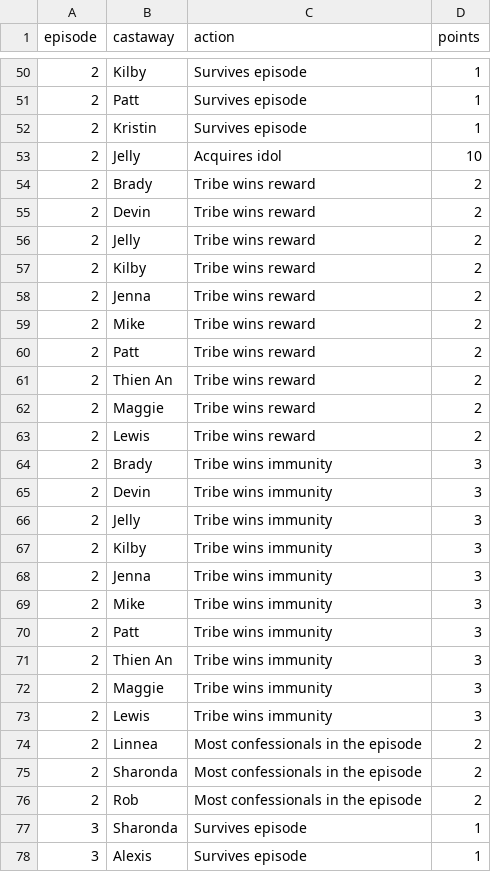
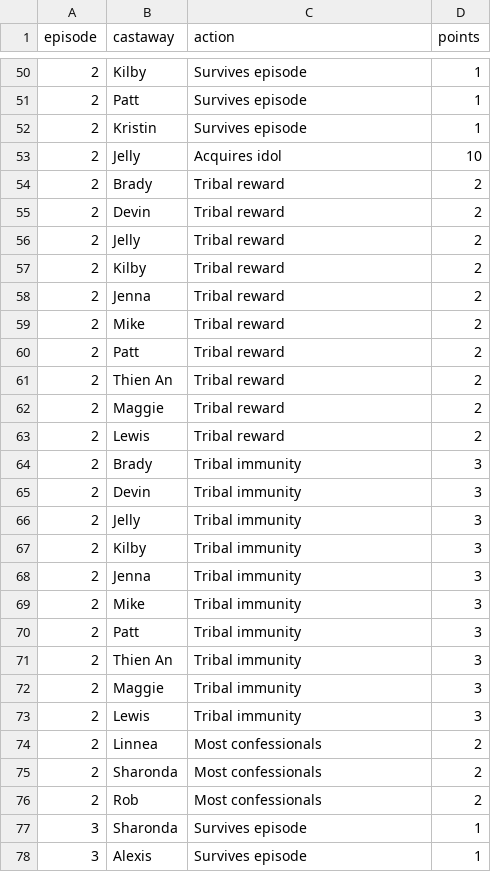
Before and after one commit to zmiller9/survivorFantasy, a CSV file: data/events.csv, drawn as a sheet; only a part is shown, gaps mark what is left out; the diff covers the shown part only.

```diff
--- a/data/events.csv
+++ b/data/events.csv
@@ -53,25 +53,25 @@ episode,castaway,action,points
 2,Jelly,Acquires idol,10
-2,Brady,Tribe wins reward,2
-2,Devin,Tribe wins reward,2
-2,Jelly,Tribe wins reward,2
-2,Kilby,Tribe wins reward,2
-2,Jenna,Tribe wins reward,2
-2,Mike,Tribe wins reward,2
-2,Patt,Tribe wins reward,2
-2,Thien An,Tribe wins reward,2
-2,Maggie,Tribe wins reward,2
-2,Lewis,Tribe wins reward,2
-2,Brady,Tribe wins immunity,3
-2,Devin,Tribe wins immunity,3
-2,Jelly,Tribe wins immunity,3
-2,Kilby,Tribe wins immunity,3
-2,Jenna,Tribe wins immunity,3
-2,Mike,Tribe wins immunity,3
-2,Patt,Tribe wins immunity,3
-2,Thien An,Tribe wins immunity,3
-2,Maggie,Tribe wins immunity,3
-2,Lewis,Tribe wins immunity,3
-2,Linnea,Most confessionals in the episode,2
-2,Sharonda,Most confessionals in the episode,2
-2,Rob,Most confessionals in the episode,2
+2,Brady,Tribal reward,2
+2,Devin,Tribal reward,2
+2,Jelly,Tribal reward,2
+2,Kilby,Tribal reward,2
+2,Jenna,Tribal reward,2
+2,Mike,Tribal reward,2
+2,Patt,Tribal reward,2
+2,Thien An,Tribal reward,2
+2,Maggie,Tribal reward,2
+2,Lewis,Tribal reward,2
+2,Brady,Tribal immunity,3
+2,Devin,Tribal immunity,3
+2,Jelly,Tribal immunity,3
+2,Kilby,Tribal immunity,3
+2,Jenna,Tribal immunity,3
+2,Mike,Tribal immunity,3
+2,Patt,Tribal immunity,3
+2,Thien An,Tribal immunity,3
+2,Maggie,Tribal immunity,3
+2,Lewis,Tribal immunity,3
+2,Linnea,Most confessionals,2
+2,Sharonda,Most confessionals,2
+2,Rob,Most confessionals,2
 3,Sharonda,Survives episode,1
```
Also changed, not shown: 3 added rows and 27 edited cells elsewhere in this file.
